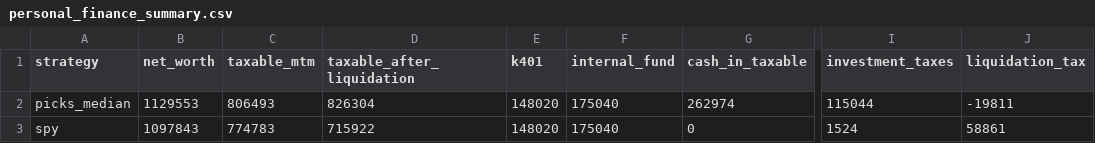
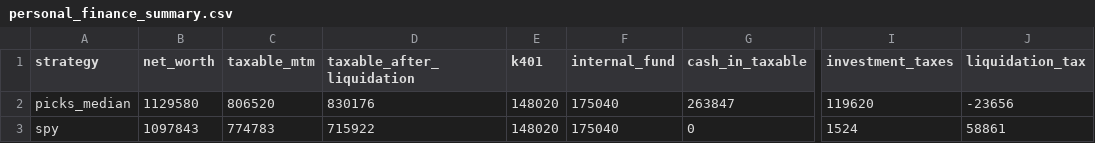
Before and after one commit to polo2444172276/SeekingAlphaQuant, a CSV file: data/steve_cress/personal_finance_summary.csv, drawn as a sheet; only a part is shown, gaps mark what is left out; the diff names each change by its address in the sheet, - before the commit and + after, or states it on an @@ line.

```diff
--- a/data/steve_cress/personal_finance_summary.csv
+++ b/data/steve_cress/personal_finance_summary.csv
-B2 (net_worth): 1129553
+B2 (net_worth): 1129580
-C2 (taxable_mtm): 806493
+C2 (taxable_mtm): 806520
-D2 (taxable_after_liquidation): 826304
+D2 (taxable_after_liquidation): 830176
-G2 (cash_in_taxable): 262974
+G2 (cash_in_taxable): 263847
-I2 (investment_taxes): 115044
+I2 (investment_taxes): 119620
-J2 (liquidation_tax): -19811
+J2 (liquidation_tax): -23656
```
Also changed, not shown: data/steve_cress/personal_finance_monthly.csv, 4 other files.
